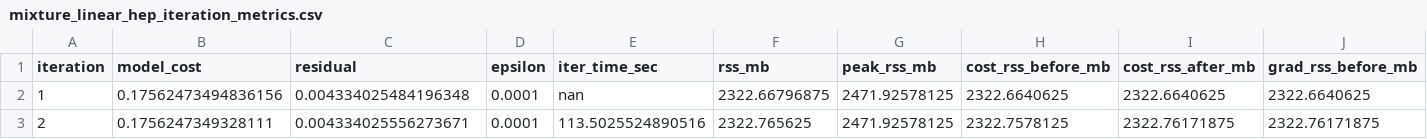
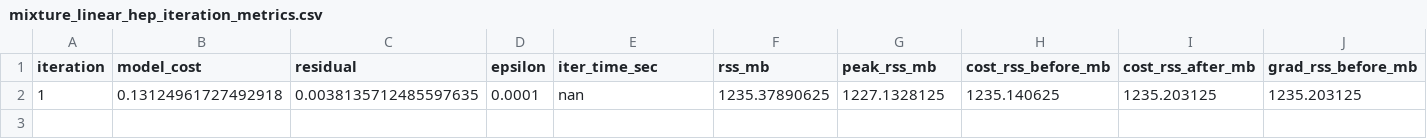
Before and after one commit to hippylib/soupy, a CSV file: examples/hyperelasticity/results_compare_cvar_models/mixture_linear_hep_iteration_metrics.csv, drawn as a sheet; only a part is shown; removed rows and columns are numbered as before the commit, all else as after; rows hold the shown columns only; the diff names each change by its address in the sheet, - before the commit and + after, or states it on an @@ line.

```diff
--- a/examples/hyperelasticity/results_compare_cvar_models/mixture_linear_hep_iteration_metrics.csv
+++ b/examples/hyperelasticity/results_compare_cvar_models/mixture_linear_hep_iteration_metrics.csv
-row 2: 1 | 0.17562473494836156 | 0.004334025484196348 | 0.0001 | nan | 2322.66796875 | 2471.92578125 | 2322.6640625 | 2322.6640625 | 2322.6640625
-row 3: 2 | 0.1756247349328111 | 0.004334025556273671 | 0.0001 | 113.5025524890516 | 2322.765625 | 2471.92578125 | 2322.7578125 | 2322.76171875 | 2322.76171875
+row 2: 1 | 0.13124961727492918 | 0.0038135712485597635 | 0.0001 | nan | 1235.37890625 | 1227.1328125 | 1235.140625 | 1235.203125 | 1235.203125
```
Also changed, not shown: examples/hyperelasticity/results_compare_cvar_models/alternating_hep_linear_cvar_iteration_metrics.csv, examples/hyperelasticity/results_compare_cvar_models/alternating_hep_quadratic_cvar_iteration_metrics.csv, 50 other files.
